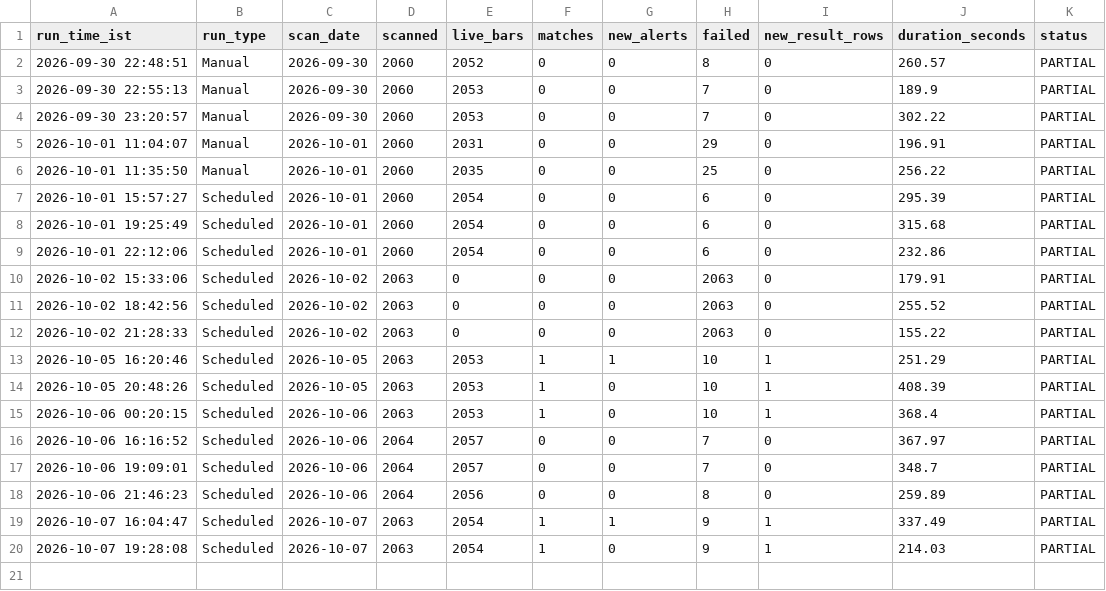
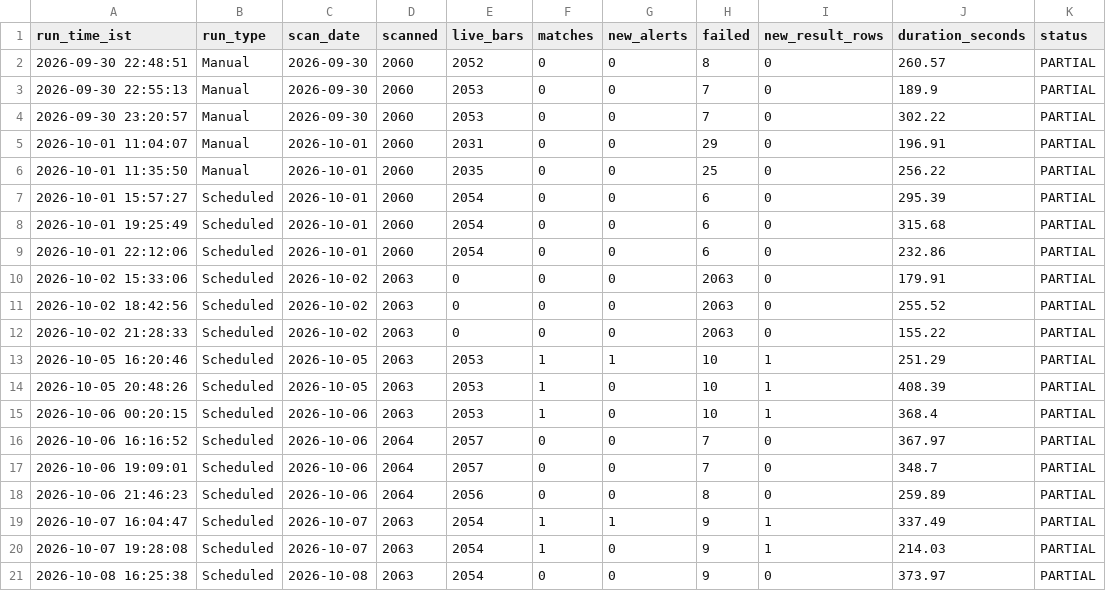
Before and after one commit to MangeshBiradar/nse-15m-telegram-scanner, a CSV file: scan_runs.csv, drawn as a sheet.

```diff
--- a/scan_runs.csv
+++ b/scan_runs.csv
@@ -20 +20,2 @@ run_time_ist,run_type,scan_date,scanned,live_bars,matches,new_alerts,failed,new_
 2026-10-07 19:28:08,Scheduled,2026-10-07,2063,2054,1,0,9,1,214.03,PARTIAL
+2026-10-08 16:25:38,Scheduled,2026-10-08,2063,2054,0,0,9,0,373.97,PARTIAL
```
